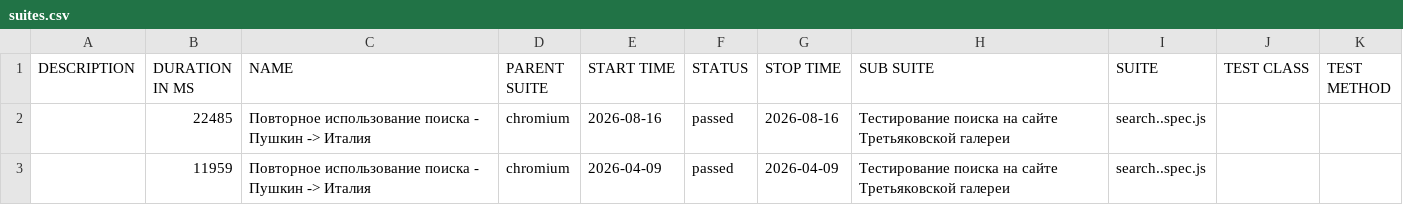
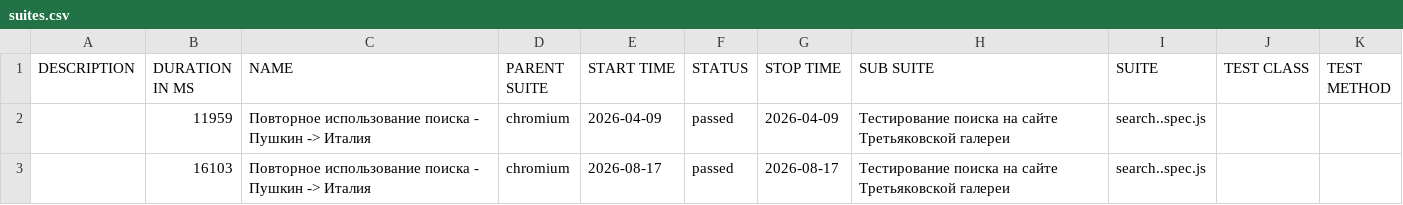
Before and after one commit to Kemont2H/tretyakov-tests, a CSV file: data/suites.csv, drawn as a sheet; removed rows and columns are numbered as before the commit, all else as after; the diff names each change by its address in the sheet, - before the commit and + after, or states it on an @@ line.

```diff
--- a/data/suites.csv
+++ b/data/suites.csv
-row 2:  | 22485 | Повторное использование поиска - Пушкин -> Италия | chromium | 2026-08-16 | passed | 2026-08-16 | Тестирование поиска на сайте Третьяковской галереи | search..spec.js
+row 3:  | 16103 | Повторное использование поиска - Пушкин -> Италия | chromium | 2026-08-17 | passed | 2026-08-17 | Тестирование поиска на сайте Третьяковской галереи | search..spec.js
```
Also changed, not shown: 18 other files.
